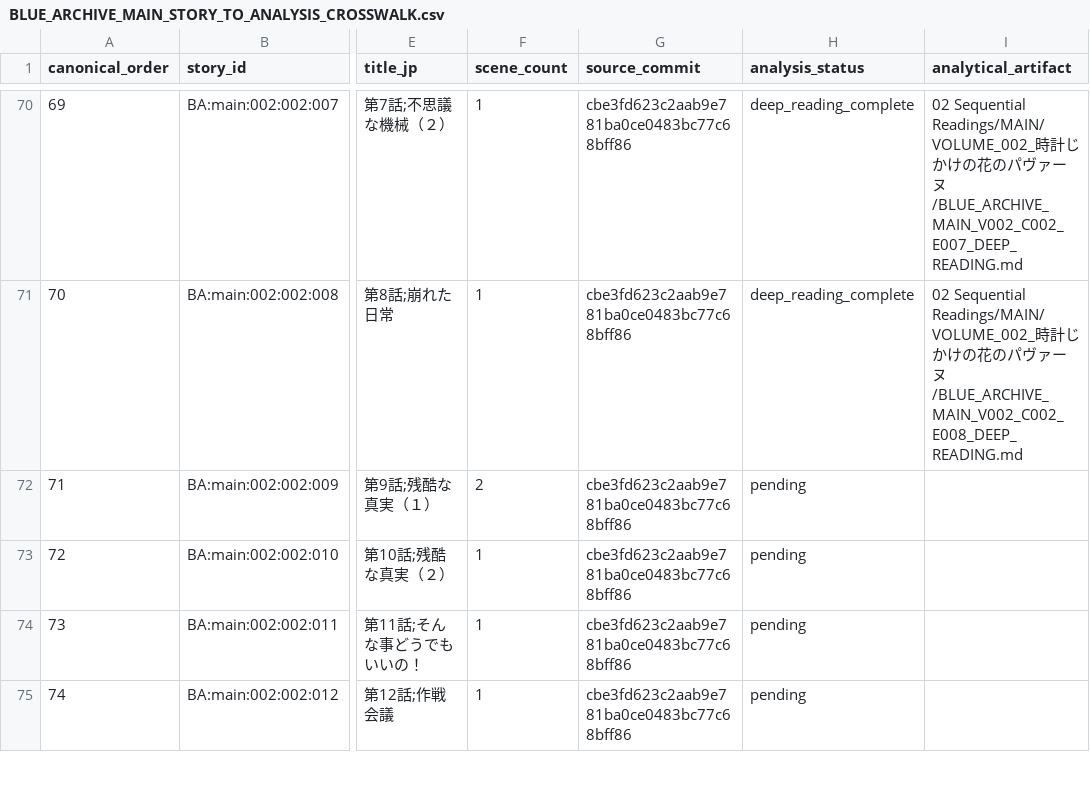
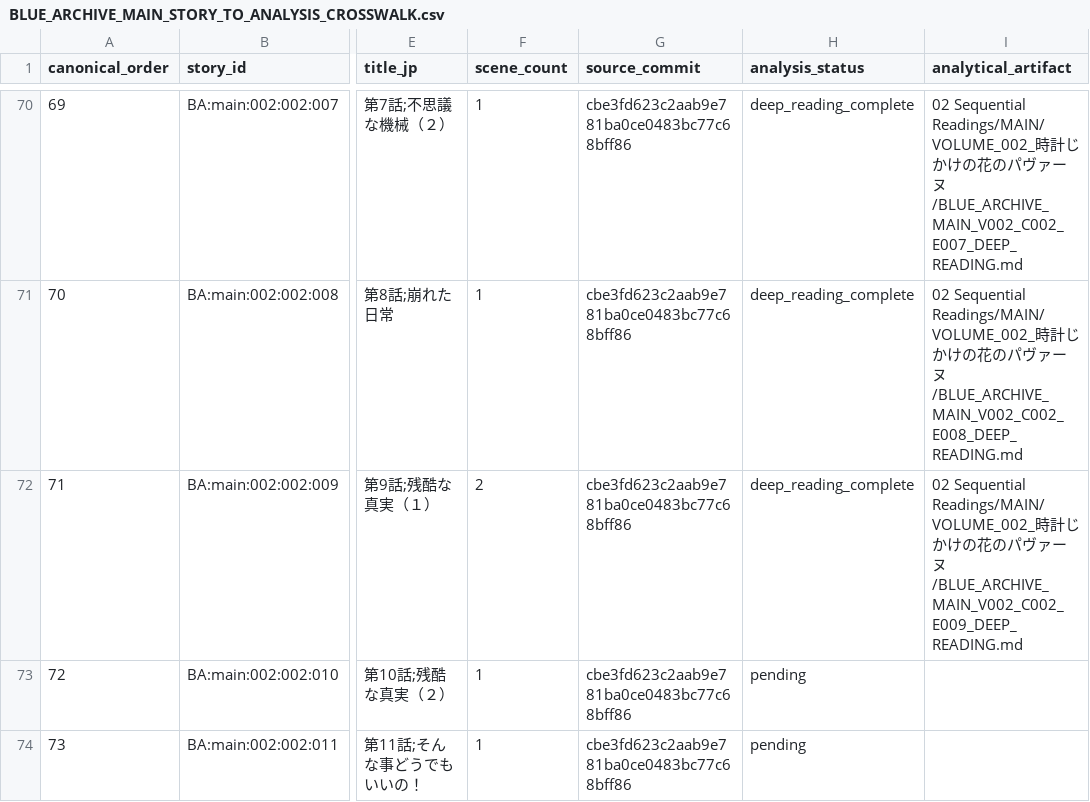
Before and after one commit to deep-blue-zero/anime-manga-ln-games-analysis, a CSV file: series/blue-archive/06 Evidence and Indexes/BLUE_ARCHIVE_MAIN_STORY_TO_ANALYSIS_CROSSWALK.csv, drawn as a sheet; only a part is shown, gaps mark what is left out; the shorter side is filled out with more unchanged rows; the diff names each change by its address in the sheet, - before the commit and + after, or states it on an @@ line.

Commit message:
Analyze Blue Archive V002 C002 E009 Rio confrontation

```diff
--- a/series/blue-archive/06 Evidence and Indexes/BLUE_ARCHIVE_MAIN_STORY_TO_ANALYSIS_CROSSWALK.csv
+++ b/series/blue-archive/06 Evidence and Indexes/BLUE_ARCHIVE_MAIN_STORY_TO_ANALYSIS_CROSSWALK.csv
-H72 (analysis_status): pending
+H72 (analysis_status): deep_reading_complete
-I72 (analytical_artifact): (empty)
+I72 (analytical_artifact): 02 Sequential Readings/MAIN/VOLUME_002_時計じかけの花のパヴァーヌ/BLUE_ARCHIVE_MAIN_V002_C002_E009_DEEP_READING.md
```
Also changed, not shown: 10 other files.
